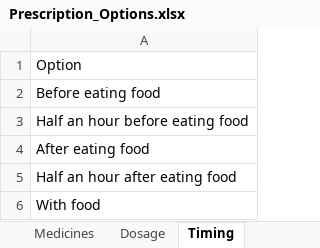
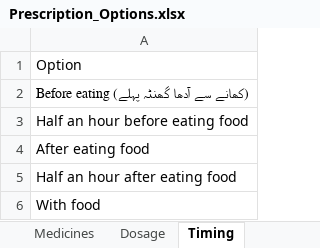
Before and after one commit to EmaanBashir/Clinic-Prescription-App, an Excel workbook: data/Prescription_Options.xlsx, sheet Timing, drawn as a sheet; values as stored, in another font and other column widths than the file's, no borders; the diff names each change by its address in the sheet, - before the commit and + after, or states it on an @@ line.

```diff
--- a/data/Prescription_Options.xlsx (sheet Timing)
+++ b/data/Prescription_Options.xlsx (sheet Timing)
-A2: Before eating food
+A2: Before eating (کھانے سے آدھا گھنٹہ پہلے)
```
Also changed, not shown: sheet Dosage, sheet Duration, 5 other files.
